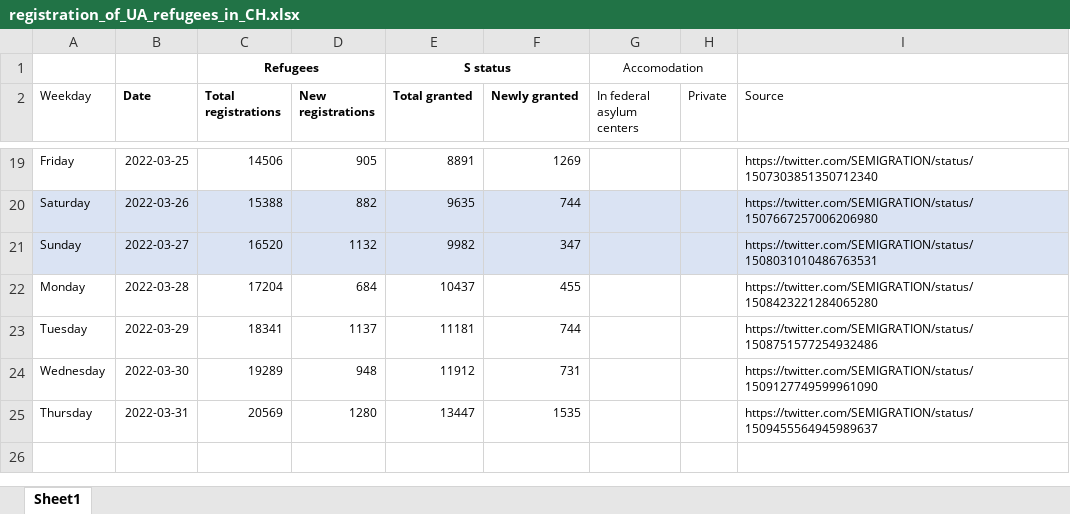
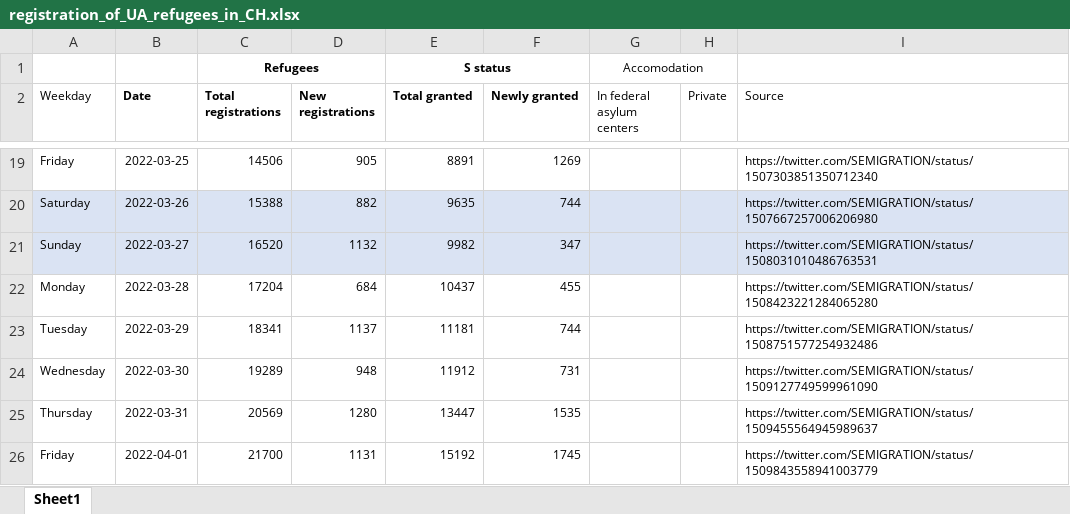
Before and after one commit to droid-f/ua-refugees-ch, an Excel workbook: registration_of_UA_refugees_in_CH.xlsx, sheet Sheet1, drawn as a sheet; only a part is shown, gaps mark what is left out; values as stored, in another font and other column widths than the file's, no borders; the diff names each change by its address in the sheet, - before the commit and + after, or states it on an @@ line.

```diff
--- a/registration_of_UA_refugees_in_CH.xlsx (sheet Sheet1)
+++ b/registration_of_UA_refugees_in_CH.xlsx (sheet Sheet1)
+row 26: Friday | 2022-04-01 | 21700 | 1131 | 15192 | 1745 |  |  | https://twitter.com/SEMIGRATION/status/1509843558941003779
```
Also changed, not shown: 1 other file.
